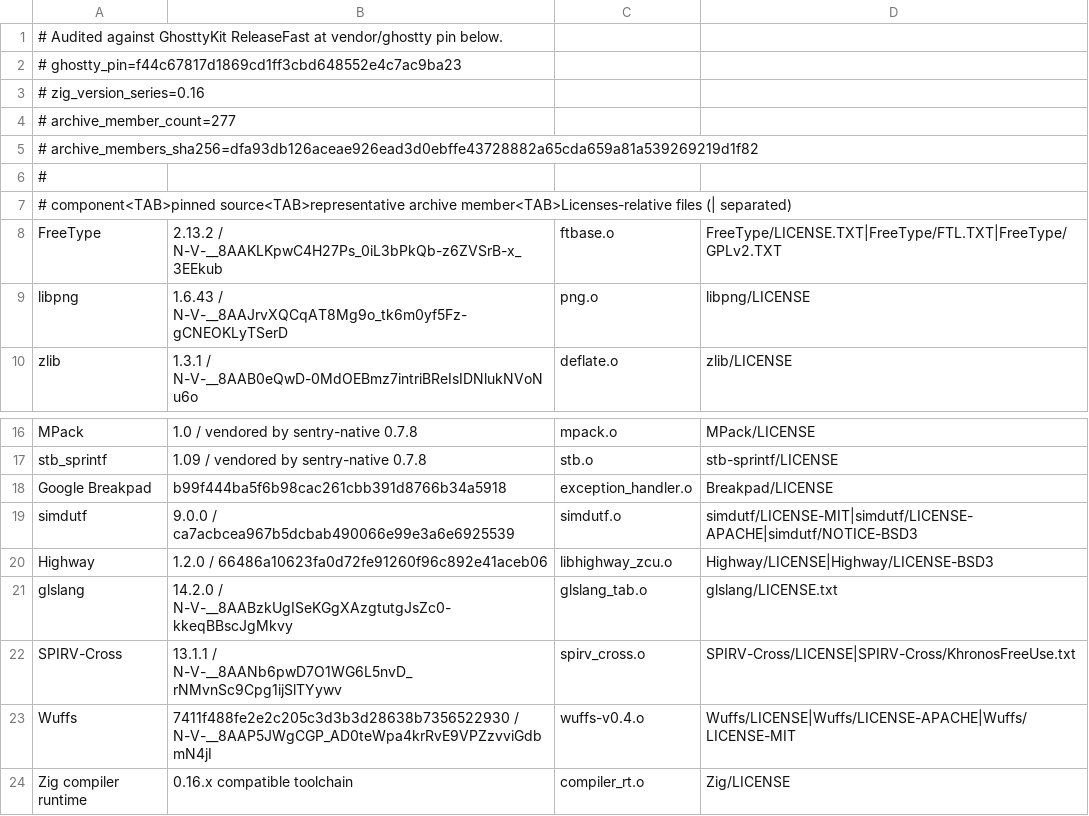
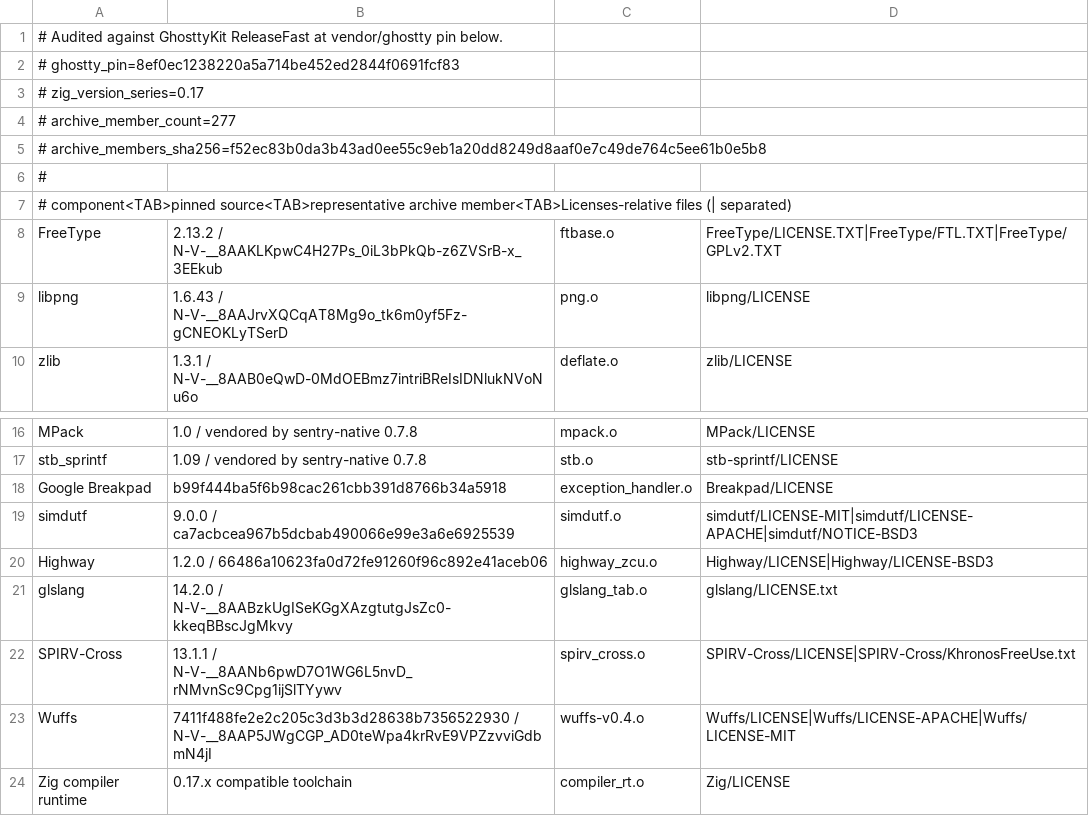
Before and after one commit to Interactive-Buffoonery/awesomux, a TSV file: script/ghostty-third-party-components.tsv, drawn as a sheet; only a part is shown, gaps mark what is left out.

Commit message:
chore(deps): update Ghostty for Zig 0.17 (#881)
* chore(deps): update Ghostty for Zig 0.17

* fix(ghostty): adapt extensions to Zig 0.17

* chore(ghostty): refresh Zig 0.17 archive audit

* docs(ghostty): drop stale zig version from memset note

```diff
--- a/script/ghostty-third-party-components.tsv
+++ b/script/ghostty-third-party-components.tsv
@@ -1,6 +1,6 @@
 # Audited against GhosttyKit ReleaseFast at vendor/ghostty pin below.
-# ghostty_pin=f44c67817d1869cd1ff3cbd648552e4c7ac9ba23
-# zig_version_series=0.16
+# ghostty_pin=8ef0ec1238220a5a714be452ed2844f0691fcf83
+# zig_version_series=0.17
 # archive_member_count=277
-# archive_members_sha256=dfa93db126aceae926ead3d0ebffe43728882a65cda659a81a539269219d1f82
+# archive_members_sha256=f52ec83b0da3b43ad0ee55c9eb1a20dd8249d8aaf0e7c49de764c5ee61b0e5b8
 #
@@ -19,3 +19,3 @@ Google Breakpad	b99f444ba5f6b98cac261cbb391d8766b34a5918	exception_handler.o	Bre
 simdutf	9.0.0 / ca7acbcea967b5dcbab490066e99e3a6e6925539	simdutf.o	simdutf/LICENSE-MIT|simdutf/LICENSE-APACHE|simdutf/NOTICE-BSD3
-Highway	1.2.0 / 66486a10623fa0d72fe91260f96c892e41aceb06	libhighway_zcu.o	Highway/LICENSE|Highway/LICENSE-BSD3
+Highway	1.2.0 / 66486a10623fa0d72fe91260f96c892e41aceb06	highway_zcu.o	Highway/LICENSE|Highway/LICENSE-BSD3
 glslang	14.2.0 / N-V-__8AABzkUgISeKGgXAzgtutgJsZc0-kkeqBBscJgMkvy	glslang_tab.o	glslang/LICENSE.txt
@@ -23,2 +23,2 @@ SPIRV-Cross	13.1.1 / N-V-__8AANb6pwD7O1WG6L5nvD_rNMvnSc9Cpg1ijSlTYywv	spirv_cros
 Wuffs	7411f488fe2e2c205c3d3b3d28638b7356522930 / N-V-__8AAP5JWgCGP_AD0teWpa4krRvE9VPZzvviGdbmN4jI	wuffs-v0.4.o	Wuffs/LICENSE|Wuffs/LICENSE-APACHE|Wuffs/LICENSE-MIT
-Zig compiler runtime	0.16.x compatible toolchain	compiler_rt.o	Zig/LICENSE
+Zig compiler runtime	0.17.x compatible toolchain	compiler_rt.o	Zig/LICENSE
```
Also changed, not shown: 8 other files.
